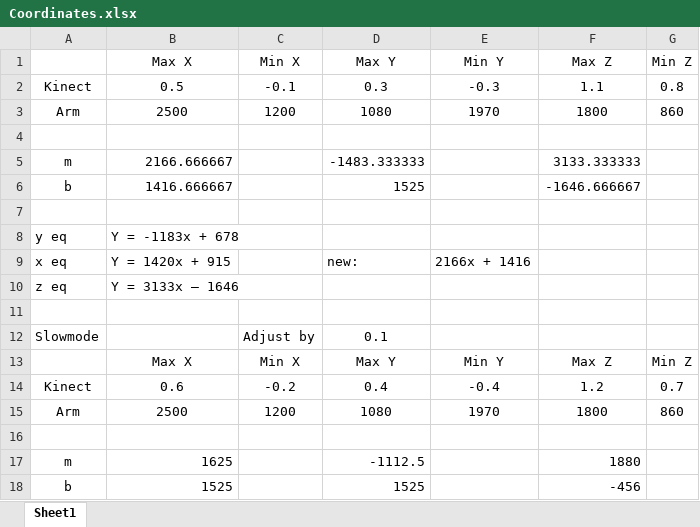
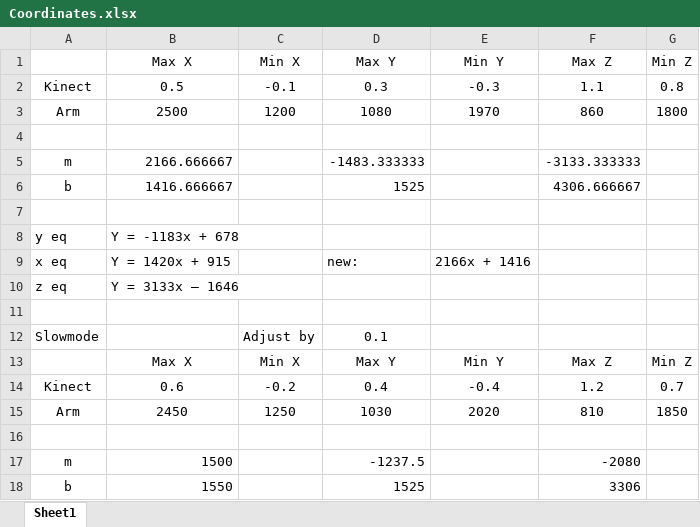
Before and after one commit to StormWulf/Mobile-Motion-Tracking-Robot-Arm, an Excel workbook: Robot arm/Coordinates.xlsx, sheet Sheet1, drawn as a sheet; values as stored, in another font and other column widths than the file's, no borders; removed rows and columns are numbered as before the commit, all else as after; the diff names each change by its address in the sheet, - before the commit and + after, or states it on an @@ line.

Commit message:
adjusted values for more controlled movement

```diff
--- a/Robot arm/Coordinates.xlsx (sheet Sheet1)
+++ b/Robot arm/Coordinates.xlsx (sheet Sheet1)
-F3: 1800
+F3: 860
-G3: 860
+G3: 1800
-F5: 3133.333333
+F5: -3133.333333
-F6: -1646.666667
+F6: 4306.666667
-row 15: Arm | 2500 | 1200 | 1080 | 1970 | 1800 | 860
+row 15: Arm | 2450 | 1250 | 1030 | 2020 | 810 | 1850
-row 17: m | 1625 |  | -1112.5 |  | 1880
+row 17: m | 1500 |  | -1237.5 |  | -2080
-B18: 1525
+B18: 1550
-F18: -456
+F18: 3306
```
